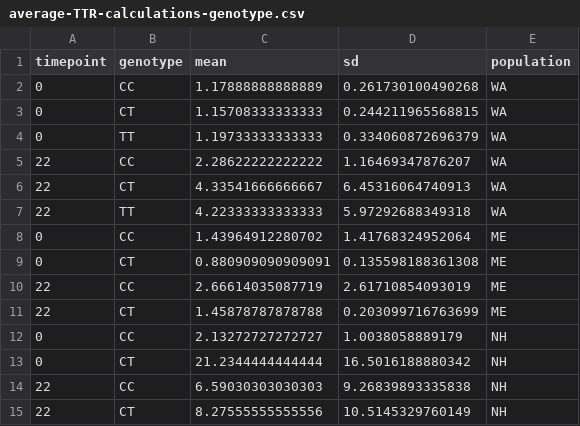
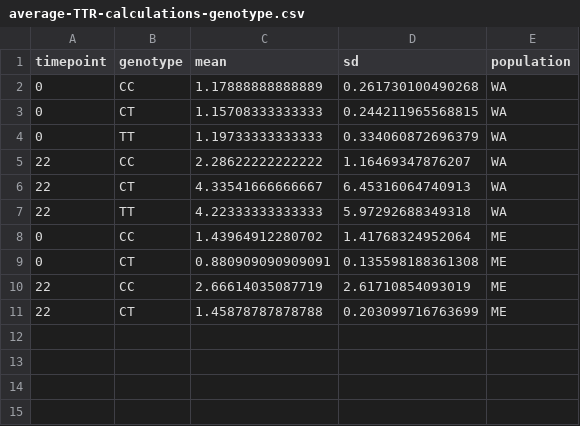
Before and after one commit to yaaminiv/cold-green-crab, a CSV file: output/mult-pop-heat/03-TTR-analysis/average-TTR-calculations-genotype.csv, drawn as a sheet; the diff names each change by its address in the sheet, - before the commit and + after, or states it on an @@ line.

Commit message:
rm NH/timepoint calculations

```diff
--- a/output/mult-pop-heat/03-TTR-analysis/average-TTR-calculations-genotype.csv
+++ b/output/mult-pop-heat/03-TTR-analysis/average-TTR-calculations-genotype.csv
-row 12: 0 | CC | 2.13272727272727 | 1.0038058889179 | NH
-row 13: 0 | CT | 21.2344444444444 | 16.5016188880342 | NH
-row 14: 22 | CC | 6.59030303030303 | 9.26839893335838 | NH
-row 15: 22 | CT | 8.27555555555556 | 10.5145329760149 | NH
```
Also changed, not shown: 1 other file.
